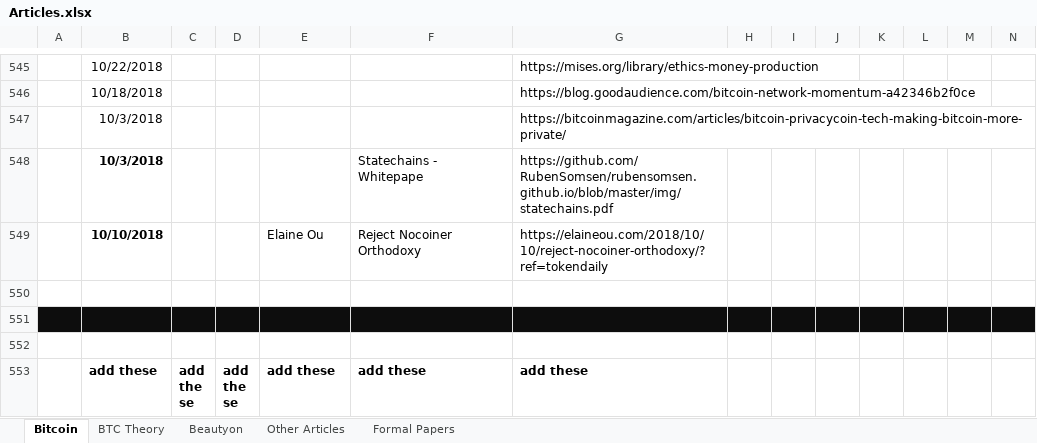
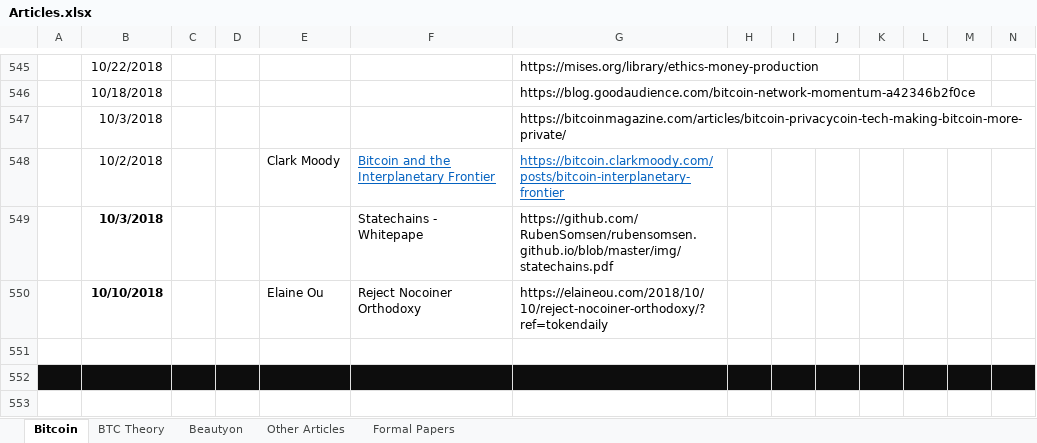
Before and after one commit to bitcoinwords/bitcoinwords.github.io, an Excel workbook: assets/queue/Articles.xlsx, sheet Bitcoin, drawn as a sheet; only a part is shown, gaps mark what is left out; the shorter side is filled out with more unchanged rows; values as stored, in another font and other column widths than the file's, no borders; charts and pictures and conditional formats not drawn; rows hold the shown columns only; the diff names each change by its address in the sheet, - before the commit and + after, or states it on an @@ line.

Commit message:
Update Articles.xlsx

```diff
--- a/assets/queue/Articles.xlsx (sheet Bitcoin)
+++ b/assets/queue/Articles.xlsx (sheet Bitcoin)
+row 548:  | 10/2/2018 |  |  | Clark Moody | Bitcoin and the Interplanetary Frontier | https://bitcoin.clarkmoody.com/posts/bitcoin-interplanetary-frontier
```
Also changed, not shown: charts or pictures.
